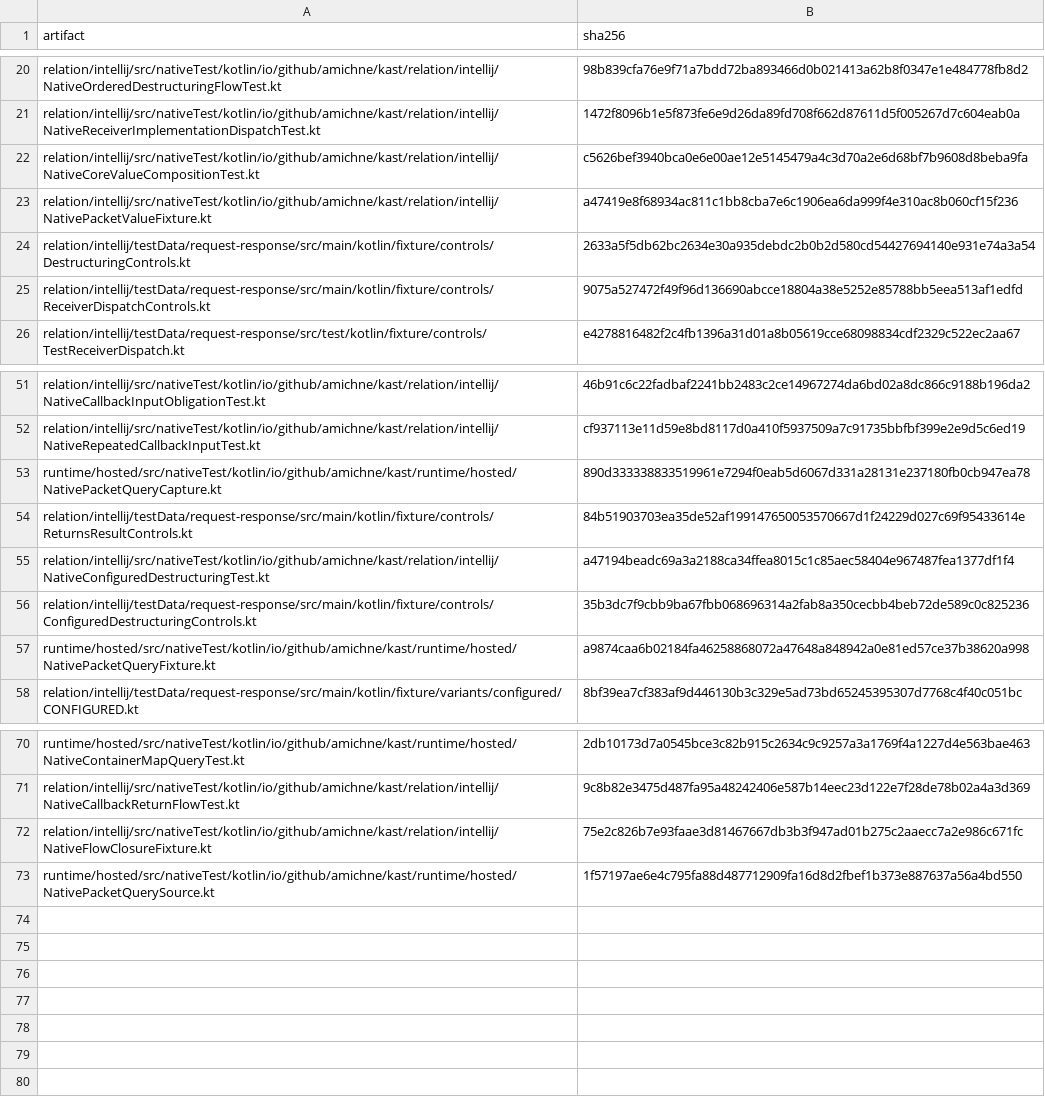
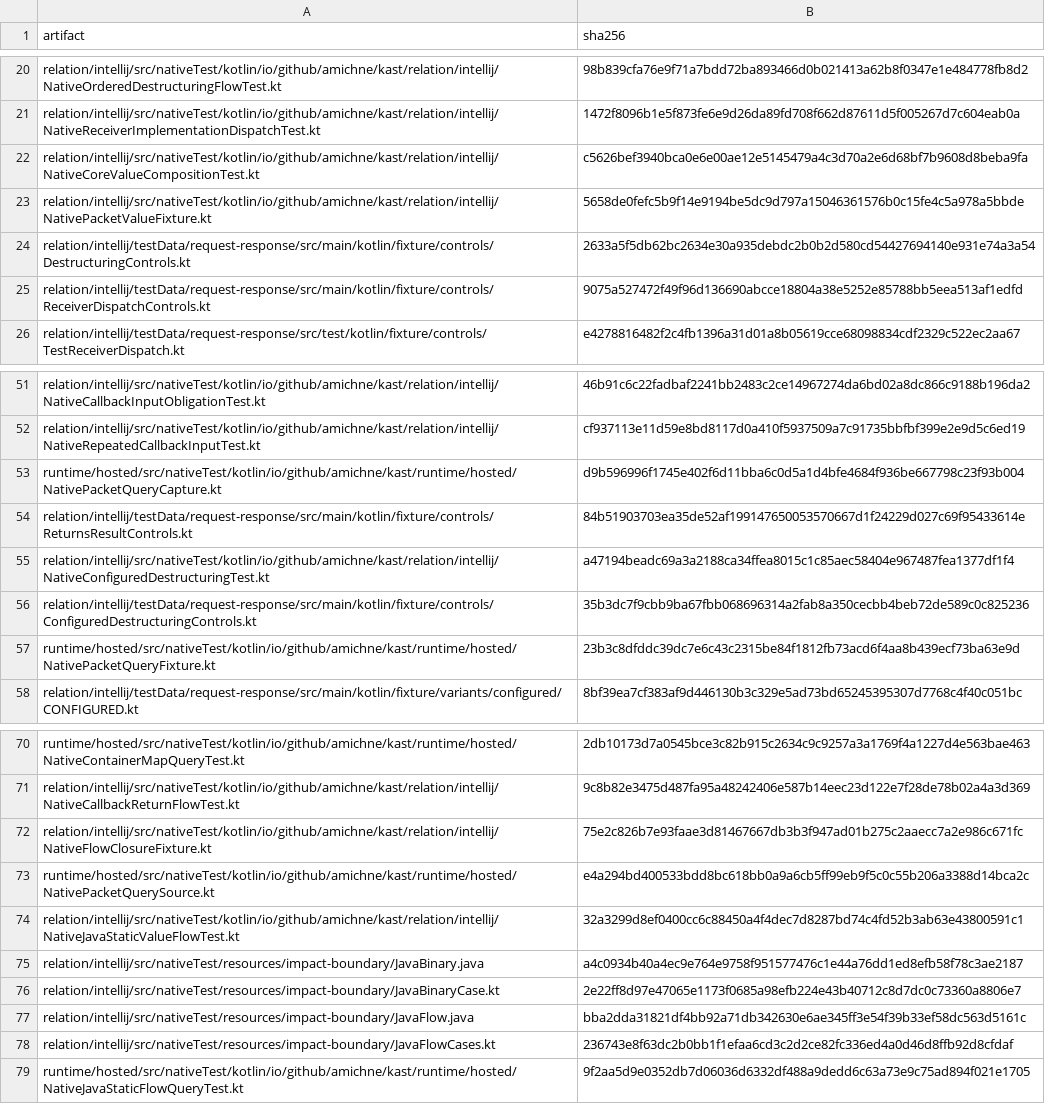
Before and after one commit to amichne/kast, a TSV file: config/kotlin-semantic-coverage/reviewed-fixture-carriers.tsv, drawn as a sheet; only a part is shown, gaps mark what is left out.

```diff
--- a/config/kotlin-semantic-coverage/reviewed-fixture-carriers.tsv
+++ b/config/kotlin-semantic-coverage/reviewed-fixture-carriers.tsv
@@ -22,3 +22,3 @@ relation/intellij/src/nativeTest/kotlin/io/github/amichne/kast/relation/intellij
 relation/intellij/src/nativeTest/kotlin/io/github/amichne/kast/relation/intellij/NativeCoreValueCompositionTest.kt	c5626bef3940bca0e6e00ae12e5145479a4c3d70a2e6d68bf7b9608d8beba9fa
-relation/intellij/src/nativeTest/kotlin/io/github/amichne/kast/relation/intellij/NativePacketValueFixture.kt	a47419e8f68934ac811c1bb8cba7e6c1906ea6da999f4e310ac8b060cf15f236
+relation/intellij/src/nativeTest/kotlin/io/github/amichne/kast/relation/intellij/NativePacketValueFixture.kt	5658de0fefc5b9f14e9194be5dc9d797a15046361576b0c15fe4c5a978a5bbde
 relation/intellij/testData/request-response/src/main/kotlin/fixture/controls/DestructuringControls.kt	2633a5f5db62bc2634e30a935debdc2b0b2d580cd54427694140e931e74a3a54
@@ -52,3 +52,3 @@ relation/intellij/src/nativeTest/kotlin/io/github/amichne/kast/relation/intellij
 relation/intellij/src/nativeTest/kotlin/io/github/amichne/kast/relation/intellij/NativeRepeatedCallbackInputTest.kt	cf937113e11d59e8bd8117d0a410f5937509a7c91735bbfbf399e2e9d5c6ed19
-runtime/hosted/src/nativeTest/kotlin/io/github/amichne/kast/runtime/hosted/NativePacketQueryCapture.kt	890d333338833519961e7294f0eab5d6067d331a28131e237180fb0cb947ea78
+runtime/hosted/src/nativeTest/kotlin/io/github/amichne/kast/runtime/hosted/NativePacketQueryCapture.kt	d9b596996f1745e402f6d11bba6c0d5a1d4bfe4684f936be667798c23f93b004
 relation/intellij/testData/request-response/src/main/kotlin/fixture/controls/ReturnsResultControls.kt	84b51903703ea35de52af199147650053570667d1f24229d027c69f95433614e
@@ -56,3 +56,3 @@ relation/intellij/src/nativeTest/kotlin/io/github/amichne/kast/relation/intellij
 relation/intellij/testData/request-response/src/main/kotlin/fixture/controls/ConfiguredDestructuringControls.kt	35b3dc7f9cbb9ba67fbb068696314a2fab8a350cecbb4beb72de589c0c825236
-runtime/hosted/src/nativeTest/kotlin/io/github/amichne/kast/runtime/hosted/NativePacketQueryFixture.kt	a9874caa6b02184fa46258868072a47648a848942a0e81ed57ce37b38620a998
+runtime/hosted/src/nativeTest/kotlin/io/github/amichne/kast/runtime/hosted/NativePacketQueryFixture.kt	23b3c8dfddc39dc7e6c43c2315be84f1812fb73acd6f4aa8b439ecf73ba63e9d
 relation/intellij/testData/request-response/src/main/kotlin/fixture/variants/configured/CONFIGURED.kt	8bf39ea7cf383af9d446130b3c329e5ad73bd65245395307d7768c4f40c051bc
@@ -72,2 +72,8 @@ relation/intellij/src/nativeTest/kotlin/io/github/amichne/kast/relation/intellij
 relation/intellij/src/nativeTest/kotlin/io/github/amichne/kast/relation/intellij/NativeFlowClosureFixture.kt	75e2c826b7e93faae3d81467667db3b3f947ad01b275c2aaecc7a2e986c671fc
-runtime/hosted/src/nativeTest/kotlin/io/github/amichne/kast/runtime/hosted/NativePacketQuerySource.kt	1f57197ae6e4c795fa88d487712909fa16d8d2fbef1b373e887637a56a4bd550
+runtime/hosted/src/nativeTest/kotlin/io/github/amichne/kast/runtime/hosted/NativePacketQuerySource.kt	e4a294bd400533bdd8bc618bb0a9a6cb5ff99eb9f5c0c55b206a3388d14bca2c
+relation/intellij/src/nativeTest/kotlin/io/github/amichne/kast/relation/intellij/NativeJavaStaticValueFlowTest.kt	32a3299d8ef0400cc6c88450a4f4dec7d8287bd74c4fd52b3ab63e43800591c1
+relation/intellij/src/nativeTest/resources/impact-boundary/JavaBinary.java	a4c0934b40a4ec9e764e9758f951577476c1e44a76dd1ed8efb58f78c3ae2187
+relation/intellij/src/nativeTest/resources/impact-boundary/JavaBinaryCase.kt	2e22ff8d97e47065e1173f0685a98efb224e43b40712c8d7dc0c73360a8806e7
+relation/intellij/src/nativeTest/resources/impact-boundary/JavaFlow.java	bba2dda31821df4bb92a71db342630e6ae345ff3e54f39b33ef58dc563d5161c
+relation/intellij/src/nativeTest/resources/impact-boundary/JavaFlowCases.kt	236743e8f63dc2b0bb1f1efaa6cd3c2d2ce82fc336ed4a0d46d8ffb92d8cfdaf
+runtime/hosted/src/nativeTest/kotlin/io/github/amichne/kast/runtime/hosted/NativeJavaStaticFlowQueryTest.kt	9f2aa5d9e0352db7d06036d6332df488a9dedd6c63a73e9c75ad894f021e1705
```
Also changed, not shown: config/kotlin-semantic-coverage/cases.tsv, 48 other files.
